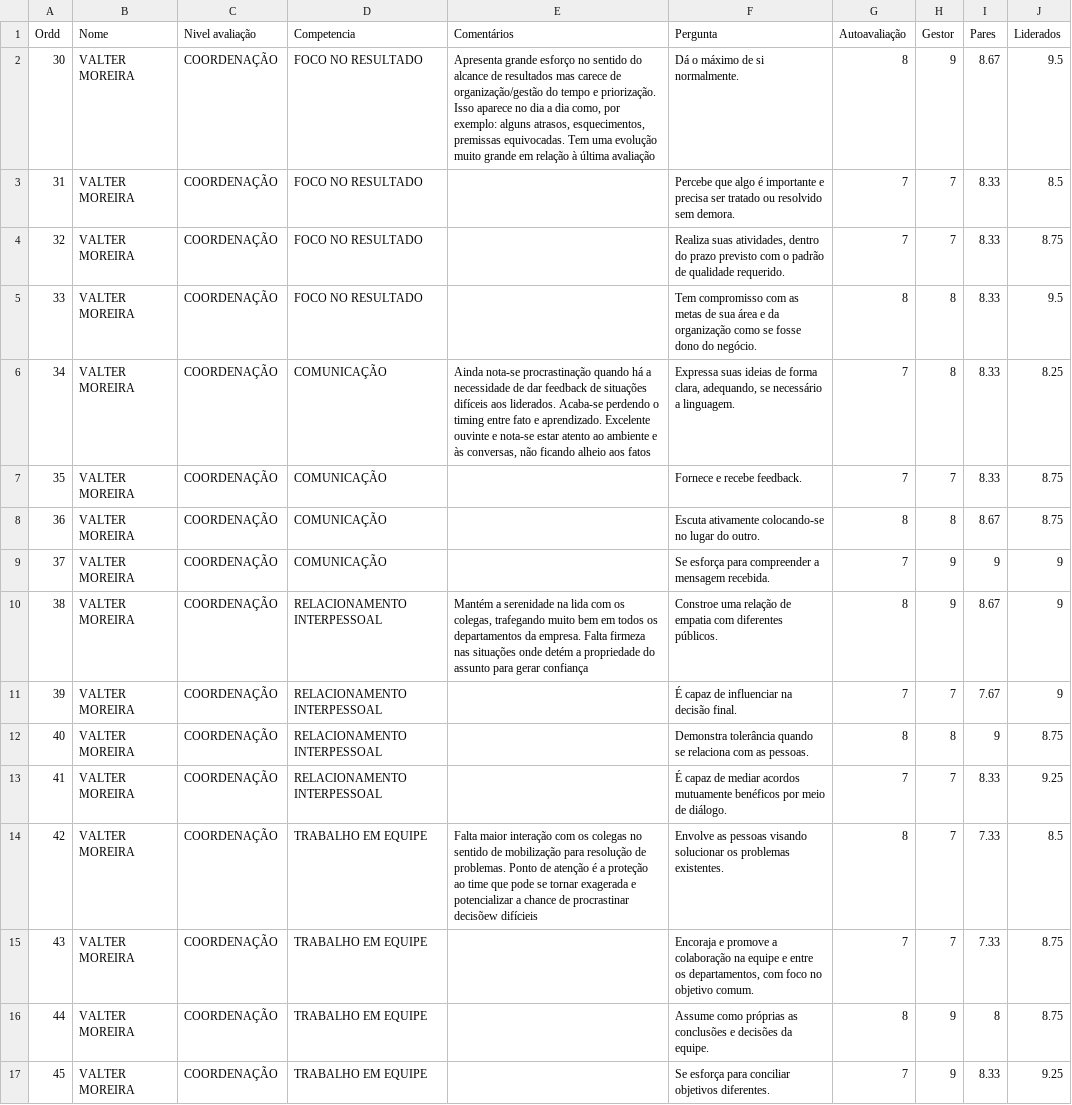
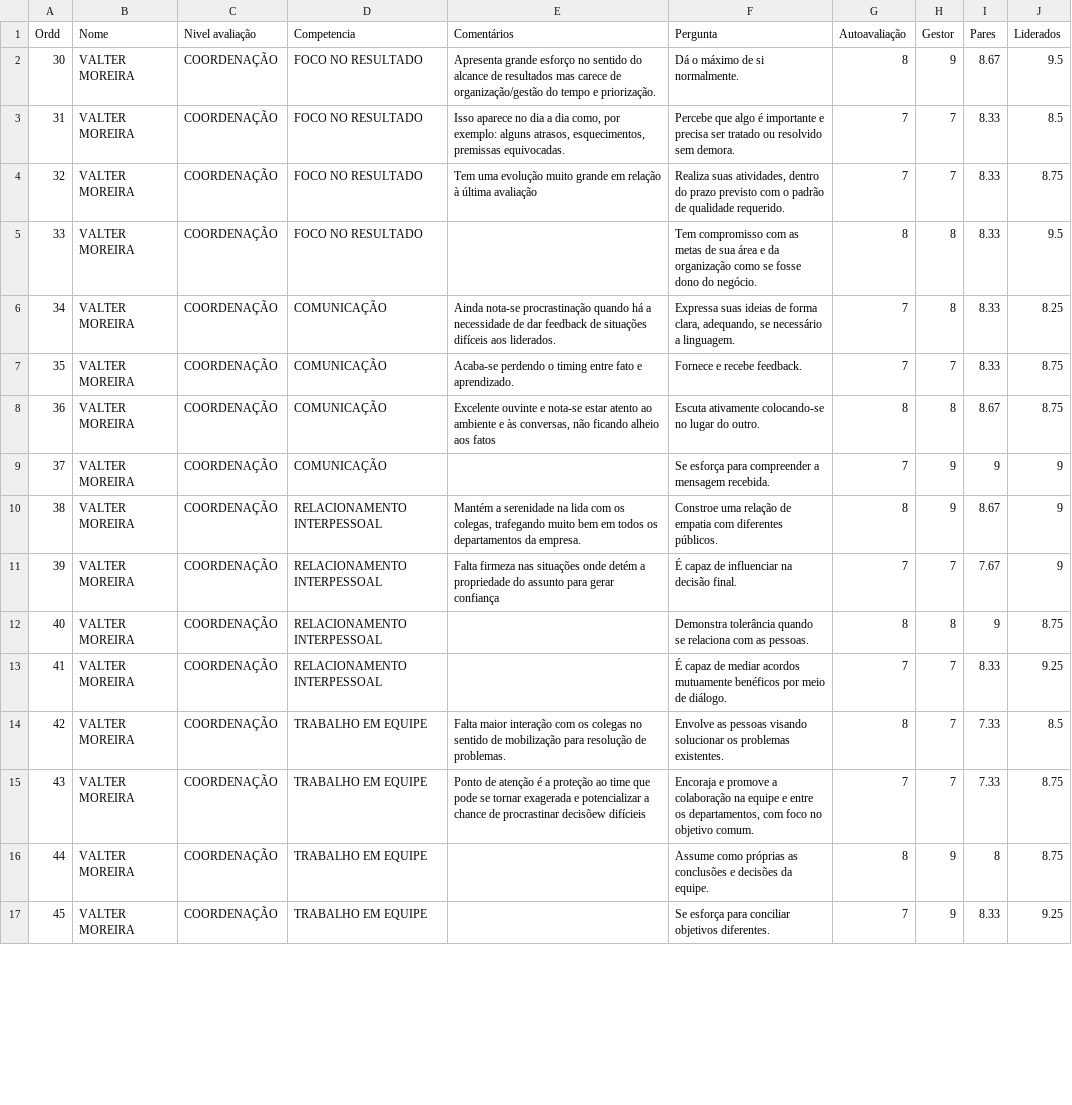
Before and after one commit to Danipag4/5-Carel-Rodolpho, a CSV file: CarelRodolpho.csv, drawn as a sheet; only a part is shown; the diff covers the shown part only.

Commit message:
Add files via upload

```diff
--- a/CarelRodolpho.csv
+++ b/CarelRodolpho.csv
@@ -1,16 +1,16 @@
 Ordd,Nome,Nivel avaliação,Competencia,Comentários,Pergunta,Autoavaliação,Gestor,Pares,Liderados
-30,VALTER MOREIRA,COORDENAÇÃO,FOCO NO RESULTADO,"Apresenta grande esforço no sentido do alcance de resultados mas carece de organização/gestão do tempo e priorização. Isso aparece no dia a dia como, por exemplo: alguns atrasos, esquecimentos, premissas equivocadas. Tem uma evolução muito grande em relação à última avaliação",Dá o máximo de si normalmente.,8,9,8.67,9.5
-31,VALTER MOREIRA,COORDENAÇÃO,FOCO NO RESULTADO,,Percebe que algo é importante e precisa ser tratado ou resolvido sem demora.,7,7,8.33,8.5
-32,VALTER MOREIRA,COORDENAÇÃO,FOCO NO RESULTADO,,"Realiza suas atividades, dentro do prazo previsto com o padrão de qualidade requerido.",7,7,8.33,8.75
+30,VALTER MOREIRA,COORDENAÇÃO,FOCO NO RESULTADO,Apresenta grande esforço no sentido do alcance de resultados mas carece de organização/gestão do tempo e priorização.,Dá o máximo de si normalmente.,8,9,8.67,9.5
+31,VALTER MOREIRA,COORDENAÇÃO,FOCO NO RESULTADO,"Isso aparece no dia a dia como, por exemplo: alguns atrasos, esquecimentos, premissas equivocadas.",Percebe que algo é importante e precisa ser tratado ou resolvido sem demora.,7,7,8.33,8.5
+32,VALTER MOREIRA,COORDENAÇÃO,FOCO NO RESULTADO,Tem uma evolução muito grande em relação à última avaliação,"Realiza suas atividades, dentro do prazo previsto com o padrão de qualidade requerido.",7,7,8.33,8.75
 33,VALTER MOREIRA,COORDENAÇÃO,FOCO NO RESULTADO,,Tem compromisso com as metas de sua área e da organização como se fosse dono do negócio.,8,8,8.33,9.5
-34,VALTER MOREIRA,COORDENAÇÃO,COMUNICAÇÃO,"Ainda nota-se procrastinação quando há a necessidade de dar feedback de situações difíceis aos liderados. Acaba-se perdendo o timing entre fato e aprendizado. Excelente ouvinte e nota-se estar atento ao ambiente e às conversas, não ficando alheio aos fatos ","Expressa suas ideias de forma clara, adequando, se necessário a linguagem.",7,8,8.33,8.25
-35,VALTER MOREIRA,COORDENAÇÃO,COMUNICAÇÃO,,Fornece e recebe feedback.,7,7,8.33,8.75
-36,VALTER MOREIRA,COORDENAÇÃO,COMUNICAÇÃO,,Escuta ativamente colocando-se no lugar do outro.,8,8,8.67,8.75
+34,VALTER MOREIRA,COORDENAÇÃO,COMUNICAÇÃO,Ainda nota-se procrastinação quando há a necessidade de dar feedback de situações difíceis aos liderados.,"Expressa suas ideias de forma clara, adequando, se necessário a linguagem.",7,8,8.33,8.25
+35,VALTER MOREIRA,COORDENAÇÃO,COMUNICAÇÃO,Acaba-se perdendo o timing entre fato e aprendizado.,Fornece e recebe feedback.,7,7,8.33,8.75
+36,VALTER MOREIRA,COORDENAÇÃO,COMUNICAÇÃO,"Excelente ouvinte e nota-se estar atento ao ambiente e às conversas, não ficando alheio aos fatos",Escuta ativamente colocando-se no lugar do outro.,8,8,8.67,8.75
 37,VALTER MOREIRA,COORDENAÇÃO,COMUNICAÇÃO,,Se esforça para compreender a mensagem recebida.,7,9,9,9
-38,VALTER MOREIRA,COORDENAÇÃO,RELACIONAMENTO INTERPESSOAL,"Mantém a serenidade na lida com os colegas, trafegando muito bem em todos os departamentos da empresa. Falta firmeza nas situações onde detém a propriedade do assunto para gerar confiança",Constroe uma relação de empatia com diferentes públicos.,8,9,8.67,9
-39,VALTER MOREIRA,COORDENAÇÃO,RELACIONAMENTO INTERPESSOAL,,É capaz de influenciar na decisão final.,7,7,7.67,9
+38,VALTER MOREIRA,COORDENAÇÃO,RELACIONAMENTO INTERPESSOAL,"Mantém a serenidade na lida com os colegas, trafegando muito bem em todos os departamentos da empresa.",Constroe uma relação de empatia com diferentes públicos.,8,9,8.67,9
+39,VALTER MOREIRA,COORDENAÇÃO,RELACIONAMENTO INTERPESSOAL,Falta firmeza nas situações onde detém a propriedade do assunto para gerar confiança,É capaz de influenciar na decisão final.,7,7,7.67,9
 40,VALTER MOREIRA,COORDENAÇÃO,RELACIONAMENTO INTERPESSOAL,,Demonstra tolerância quando se relaciona com as pessoas.,8,8,9,8.75
 41,VALTER MOREIRA,COORDENAÇÃO,RELACIONAMENTO INTERPESSOAL,,É capaz de mediar acordos mutuamente benéficos por meio de diálogo.,7,7,8.33,9.25
-42,VALTER MOREIRA,COORDENAÇÃO,TRABALHO EM EQUIPE,Falta maior interação com os colegas no sentido de mobilização para resolução de problemas. Ponto de atenção é a proteção ao time que pode se tornar exagerada e potencializar a chance de procrastinar decisõew difícieis,Envolve as pessoas visando solucionar os problemas existentes.,8,7,7.33,8.5
-43,VALTER MOREIRA,COORDENAÇÃO,TRABALHO EM EQUIPE,,"Encoraja e promove a colaboração na equipe e entre os departamentos, com foco no objetivo comum.",7,7,7.33,8.75
+42,VALTER MOREIRA,COORDENAÇÃO,TRABALHO EM EQUIPE,Falta maior interação com os colegas no sentido de mobilização para resolução de problemas.,Envolve as pessoas visando solucionar os problemas existentes.,8,7,7.33,8.5
+43,VALTER MOREIRA,COORDENAÇÃO,TRABALHO EM EQUIPE,Ponto de atenção é a proteção ao time que pode se tornar exagerada e potencializar a chance de procrastinar decisõew difícieis,"Encoraja e promove a colaboração na equipe e entre os departamentos, com foco no objetivo comum.",7,7,7.33,8.75
 44,VALTER MOREIRA,COORDENAÇÃO,TRABALHO EM EQUIPE,,Assume como próprias as conclusões e decisões da equipe.,8,9,8,8.75
```
Also changed, not shown: 27 edited cells elsewhere in this file.
